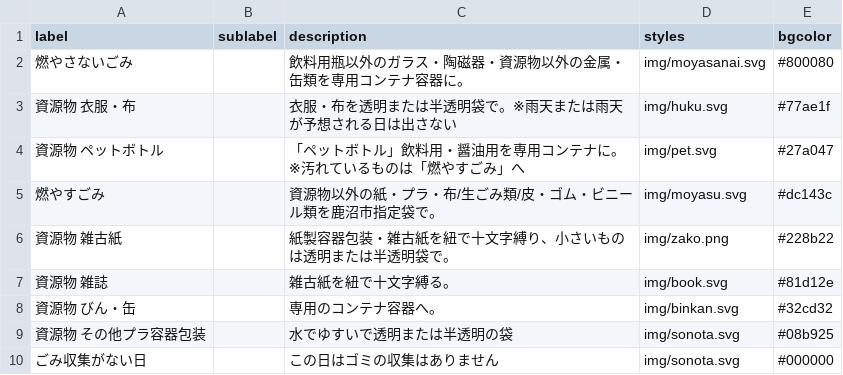
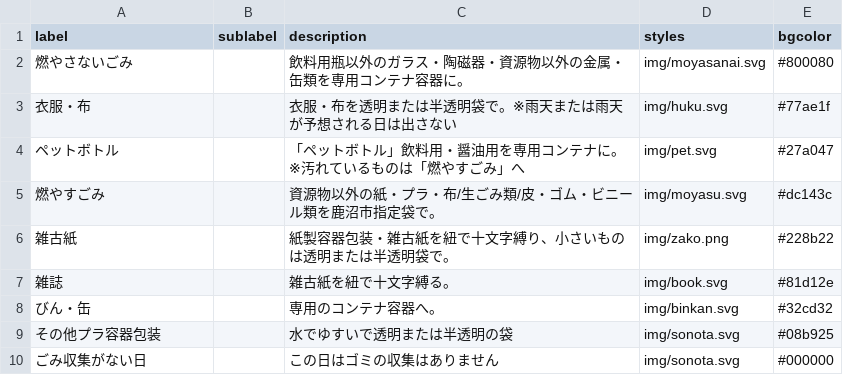
Before and after one commit to kanumashi/5374, a CSV file: data/description.csv, drawn as a sheet.

Commit message:
Update description.csv

```diff
--- a/data/description.csv
+++ b/data/description.csv
@@ -2,9 +2,9 @@ label,sublabel,description,styles,bgcolor
 燃やさないごみ,,飲料用瓶以外のガラス・陶磁器・資源物以外の金属・缶類を専用コンテナ容器に。,img/moyasanai.svg,#800080
-資源物 衣服・布,,衣服・布を透明または半透明袋で。※雨天または雨天が予想される日は出さない,img/huku.svg,#77ae1f
-資源物 ペットボトル,,「ペットボトル」飲料用・醤油用を専用コンテナに。※汚れているものは「燃やすごみ」へ,img/pet.svg,#27a047
+衣服・布,,衣服・布を透明または半透明袋で。※雨天または雨天が予想される日は出さない,img/huku.svg,#77ae1f
+ペットボトル,,「ペットボトル」飲料用・醤油用を専用コンテナに。※汚れているものは「燃やすごみ」へ,img/pet.svg,#27a047
 燃やすごみ,,資源物以外の紙・プラ・布/生ごみ類/皮・ゴム・ビニール類を鹿沼市指定袋で。,img/moyasu.svg,#dc143c
-資源物 雑古紙,,紙製容器包装・雑古紙を紐で十文字縛り、小さいものは透明または半透明袋で。,img/zako.png,#228b22
-資源物 雑誌,,雑古紙を紐で十文字縛る。,img/book.svg,#81d12e
-資源物 びん・缶,,専用のコンテナ容器へ。,img/binkan.svg,#32cd32
-資源物 その他プラ容器包装,,水でゆすいで透明または半透明の袋,img/sonota.svg,#08b925
+雑古紙,,紙製容器包装・雑古紙を紐で十文字縛り、小さいものは透明または半透明袋で。,img/zako.png,#228b22
+雑誌,,雑古紙を紐で十文字縛る。,img/book.svg,#81d12e
+びん・缶,,専用のコンテナ容器へ。,img/binkan.svg,#32cd32
+その他プラ容器包装,,水でゆすいで透明または半透明の袋,img/sonota.svg,#08b925
 ごみ収集がない日,,この日はゴミの収集はありません,img/sonota.svg,#000000
```
